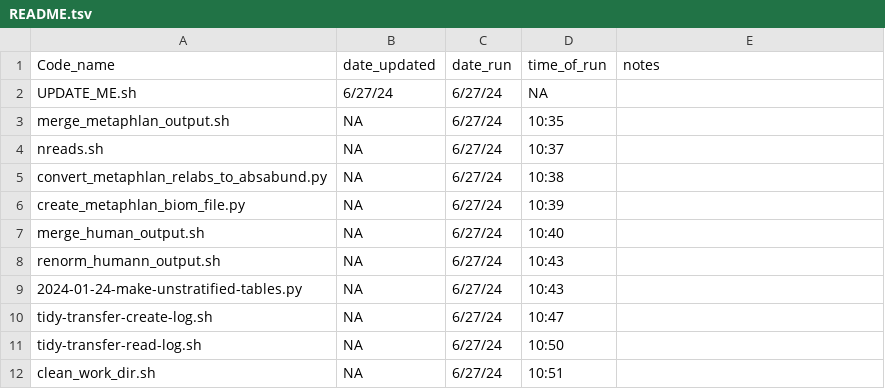
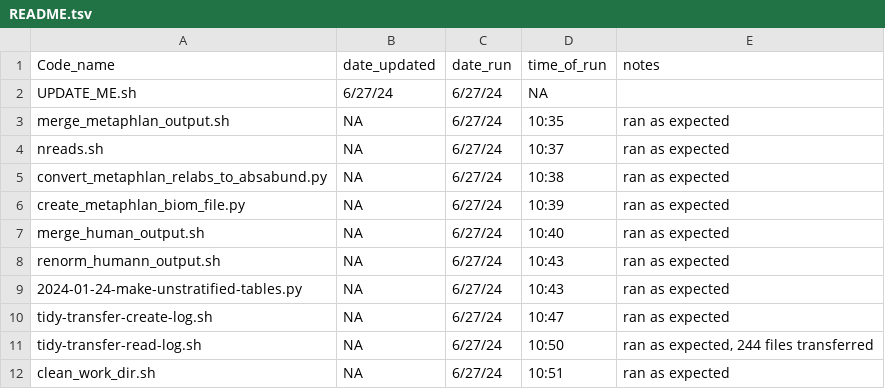
Before and after one commit to akbrand6/biobakery_post_processing_codes, a TSV file: README.tsv, drawn as a sheet.

```diff
--- a/README.tsv
+++ b/README.tsv
@@ -2,11 +2,11 @@ Code_name	date_updated	date_run	time_of_run	notes
 UPDATE_ME.sh	6/27/24	6/27/24	NA	
-merge_metaphlan_output.sh	NA	6/27/24	10:35	
-nreads.sh	NA	6/27/24	10:37	
-convert_metaphlan_relabs_to_absabund.py	NA	6/27/24	10:38	
-create_metaphlan_biom_file.py	NA	6/27/24	10:39	
-merge_human_output.sh	NA	6/27/24	10:40	
-renorm_humann_output.sh	NA	6/27/24	10:43	
-2024-01-24-make-unstratified-tables.py	NA	6/27/24	10:43	
-tidy-transfer-create-log.sh	NA	6/27/24	10:47	
-tidy-transfer-read-log.sh	NA	6/27/24	10:50	
-clean_work_dir.sh	NA	6/27/24	10:51	
+merge_metaphlan_output.sh	NA	6/27/24	10:35	ran as expected
+nreads.sh	NA	6/27/24	10:37	ran as expected
+convert_metaphlan_relabs_to_absabund.py	NA	6/27/24	10:38	ran as expected
+create_metaphlan_biom_file.py	NA	6/27/24	10:39	ran as expected
+merge_human_output.sh	NA	6/27/24	10:40	ran as expected
+renorm_humann_output.sh	NA	6/27/24	10:43	ran as expected
+2024-01-24-make-unstratified-tables.py	NA	6/27/24	10:43	ran as expected
+tidy-transfer-create-log.sh	NA	6/27/24	10:47	ran as expected
+tidy-transfer-read-log.sh	NA	6/27/24	10:50	"ran as expected, 244 files transferred"
+clean_work_dir.sh	NA	6/27/24	10:51	ran as expected
```
Also changed, not shown: 2 other files.
